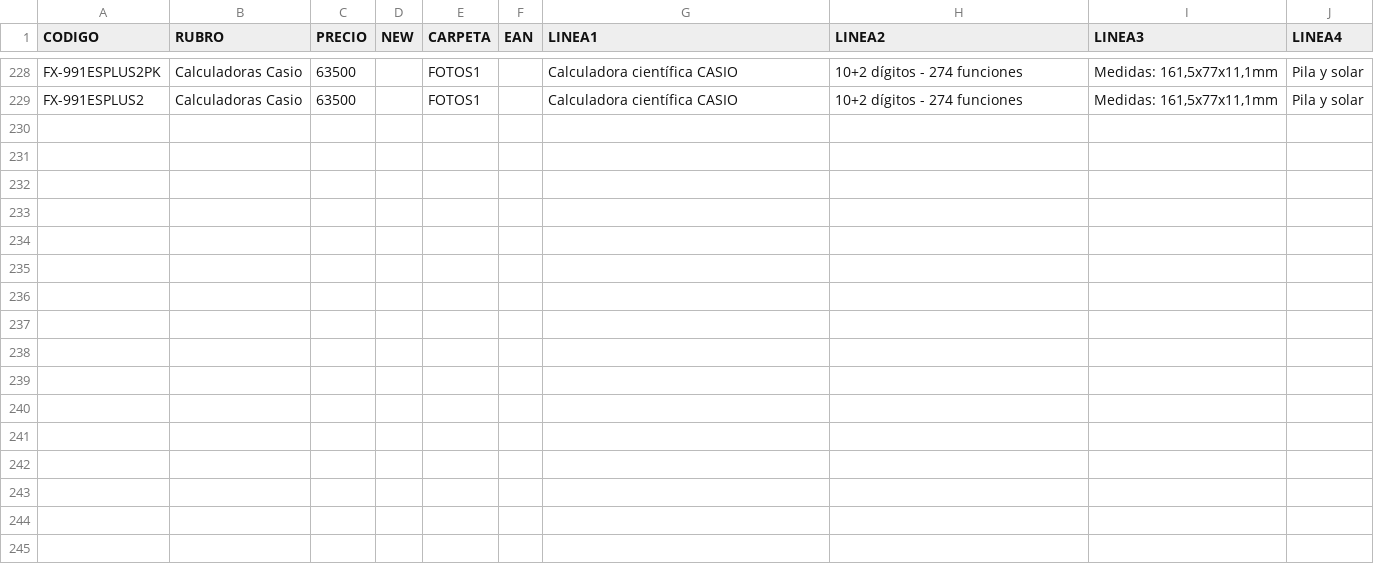
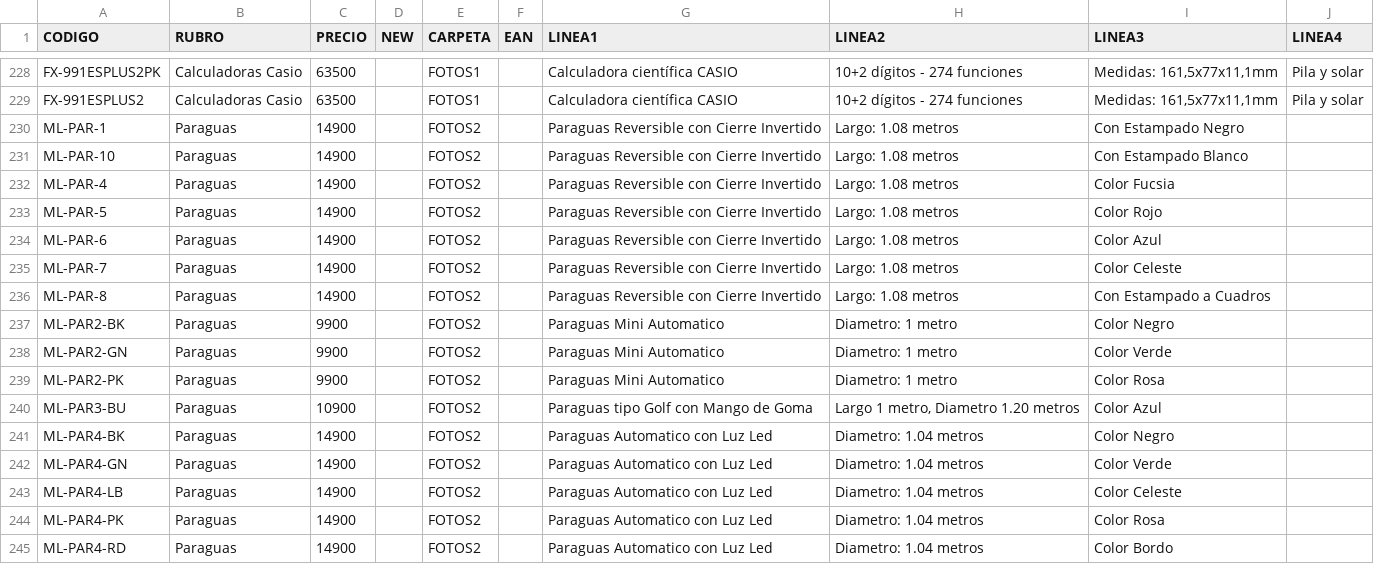
Before and after one commit to DaihatsuHub/CATALOGO-GENERAL, a CSV file: PRODUCTOS.csv, drawn as a sheet; only a part is shown, gaps mark what is left out; the diff names each change by its address in the sheet, - before the commit and + after, or states it on an @@ line.

Commit message:
Add files via upload

```diff
--- a/PRODUCTOS.csv
+++ b/PRODUCTOS.csv
+row 230: ML-PAR-1 | Paraguas | 14900 |  | FOTOS2 |  | Paraguas Reversible con Cierre Invertido | Largo: 1.08 metros | Con Estampado Negro
+row 231: ML-PAR-10 | Paraguas | 14900 |  | FOTOS2 |  | Paraguas Reversible con Cierre Invertido | Largo: 1.08 metros | Con Estampado Blanco
+row 232: ML-PAR-4 | Paraguas | 14900 |  | FOTOS2 |  | Paraguas Reversible con Cierre Invertido | Largo: 1.08 metros | Color Fucsia
+row 233: ML-PAR-5 | Paraguas | 14900 |  | FOTOS2 |  | Paraguas Reversible con Cierre Invertido | Largo: 1.08 metros | Color Rojo
+row 234: ML-PAR-6 | Paraguas | 14900 |  | FOTOS2 |  | Paraguas Reversible con Cierre Invertido | Largo: 1.08 metros | Color Azul
+row 235: ML-PAR-7 | Paraguas | 14900 |  | FOTOS2 |  | Paraguas Reversible con Cierre Invertido | Largo: 1.08 metros | Color Celeste
+row 236: ML-PAR-8 | Paraguas | 14900 |  | FOTOS2 |  | Paraguas Reversible con Cierre Invertido | Largo: 1.08 metros | Con Estampado a Cuadros
+row 237: ML-PAR2-BK | Paraguas | 9900 |  | FOTOS2 |  | Paraguas Mini Automatico | Diametro: 1 metro | Color Negro
+row 238: ML-PAR2-GN | Paraguas | 9900 |  | FOTOS2 |  | Paraguas Mini Automatico | Diametro: 1 metro | Color Verde
+row 239: ML-PAR2-PK | Paraguas | 9900 |  | FOTOS2 |  | Paraguas Mini Automatico | Diametro: 1 metro | Color Rosa
+row 240: ML-PAR3-BU | Paraguas | 10900 |  | FOTOS2 |  | Paraguas tipo Golf con Mango de Goma | Largo 1 metro, Diametro 1.20 metros | Color Azul
+row 241: ML-PAR4-BK | Paraguas | 14900 |  | FOTOS2 |  | Paraguas Automatico con Luz Led | Diametro: 1.04 metros | Color Negro
+row 242: ML-PAR4-GN | Paraguas | 14900 |  | FOTOS2 |  | Paraguas Automatico con Luz Led | Diametro: 1.04 metros | Color Verde
+row 243: ML-PAR4-LB | Paraguas | 14900 |  | FOTOS2 |  | Paraguas Automatico con Luz Led | Diametro: 1.04 metros | Color Celeste
+row 244: ML-PAR4-PK | Paraguas | 14900 |  | FOTOS2 |  | Paraguas Automatico con Luz Led | Diametro: 1.04 metros | Color Rosa
+row 245: ML-PAR4-RD | Paraguas | 14900 |  | FOTOS2 |  | Paraguas Automatico con Luz Led | Diametro: 1.04 metros | Color Bordo
```
